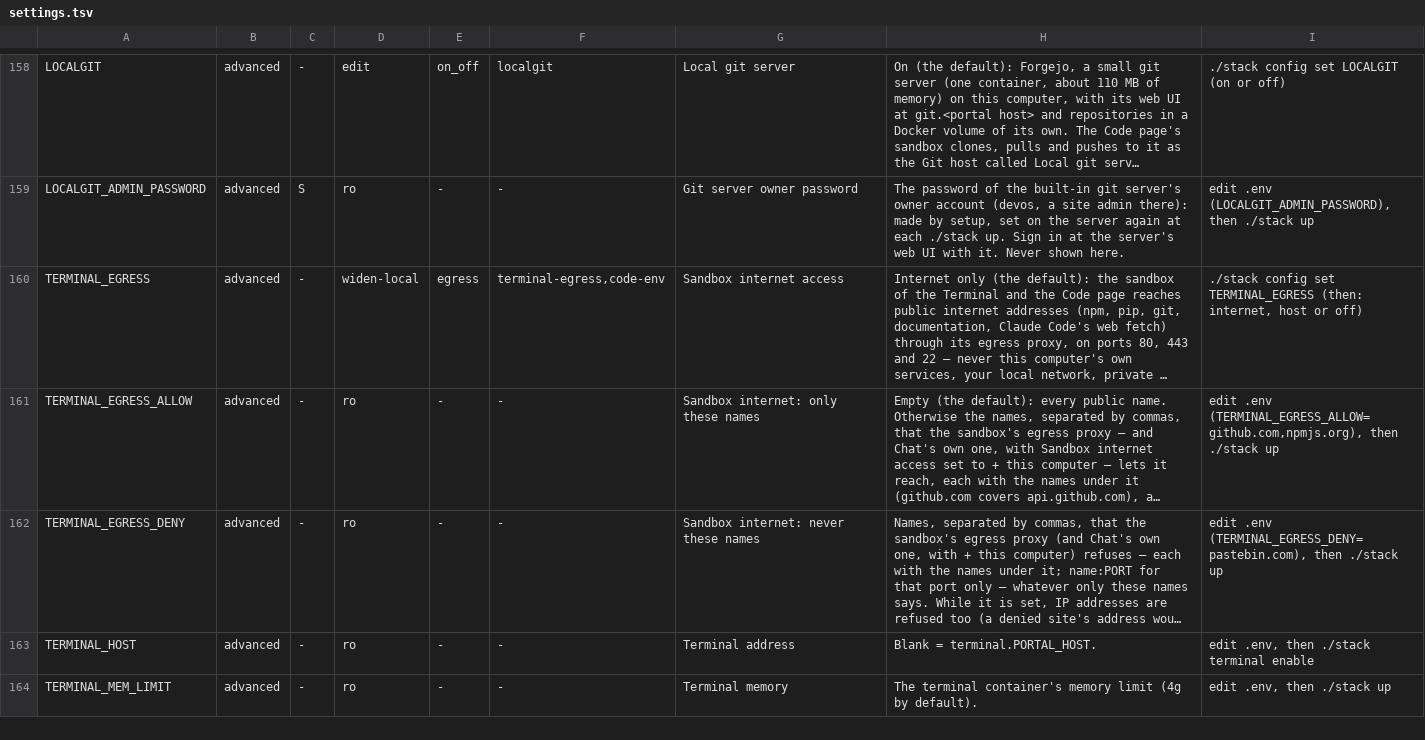
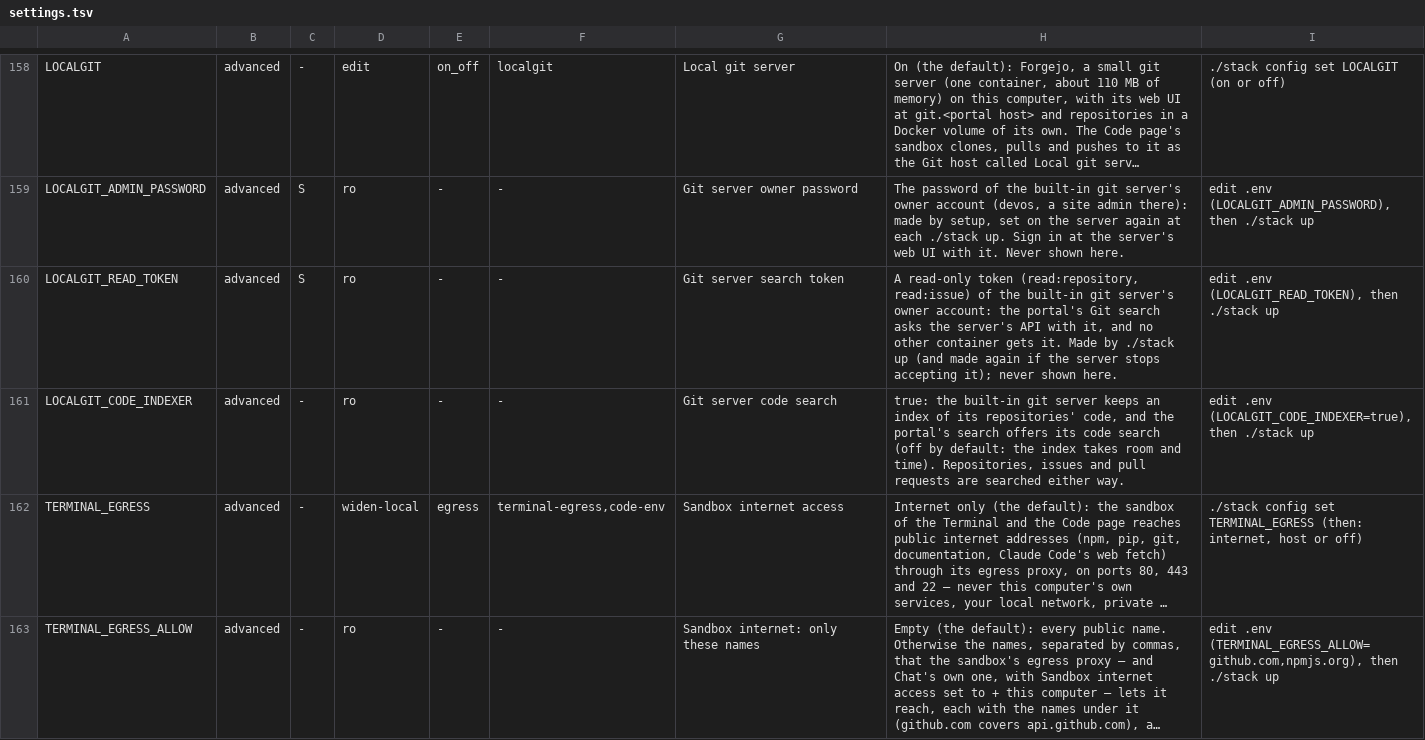
Before and after one commit to JongoDB-Labs/devos-ade, a TSV file: catalog/settings.tsv, drawn as a sheet; only a part is shown, gaps mark what is left out; the shorter side is filled out with more unchanged rows; long unchanged cells end in …; the diff names each change by its address in the sheet, - before the commit and + after, or states it on an @@ line.

```diff
--- a/catalog/settings.tsv
+++ b/catalog/settings.tsv
+row 160: LOCALGIT_READ_TOKEN | advanced | S | ro | - | - | Git server search token | A read-only token (read:repository, read:issue) of the built-in git server's owner account: the portal's Git search asks the server's API with it, and no other container gets it. Made by ./stack up (and made again if the server stops accepting it); never shown here. | edit .env (LOCALGIT_READ_TOKEN), then ./stack up
+row 161: LOCALGIT_CODE_INDEXER | advanced | - | ro | - | - | Git server code search | true: the built-in git server keeps an index of its repositories' code, and the portal's search offers its code search (off by default: the index takes room and time). Repositories, issues and pull requests are searched either way. | edit .env (LOCALGIT_CODE_INDEXER=true), then ./stack up
```
Also changed, not shown: catalog/settings-layout.tsv, 8 other files.
